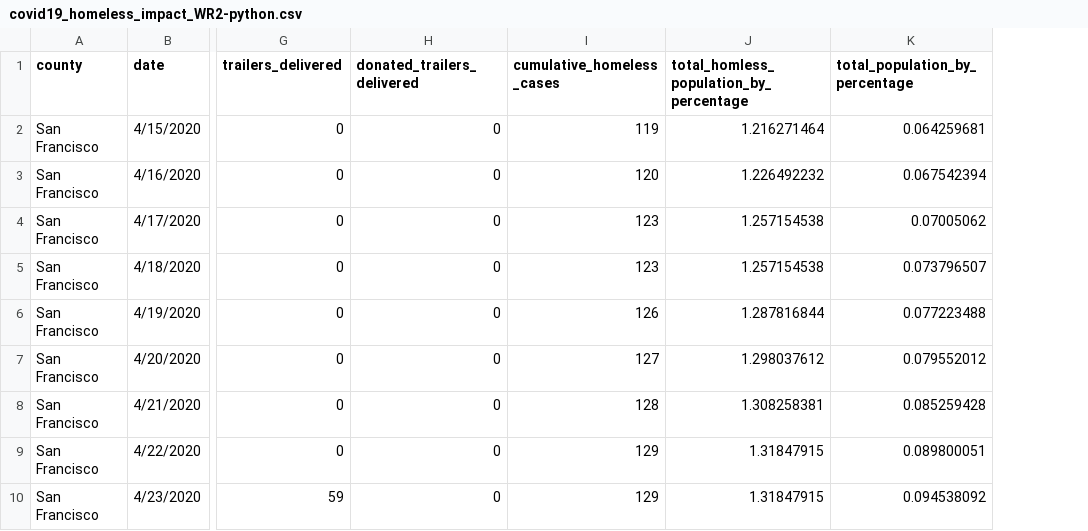
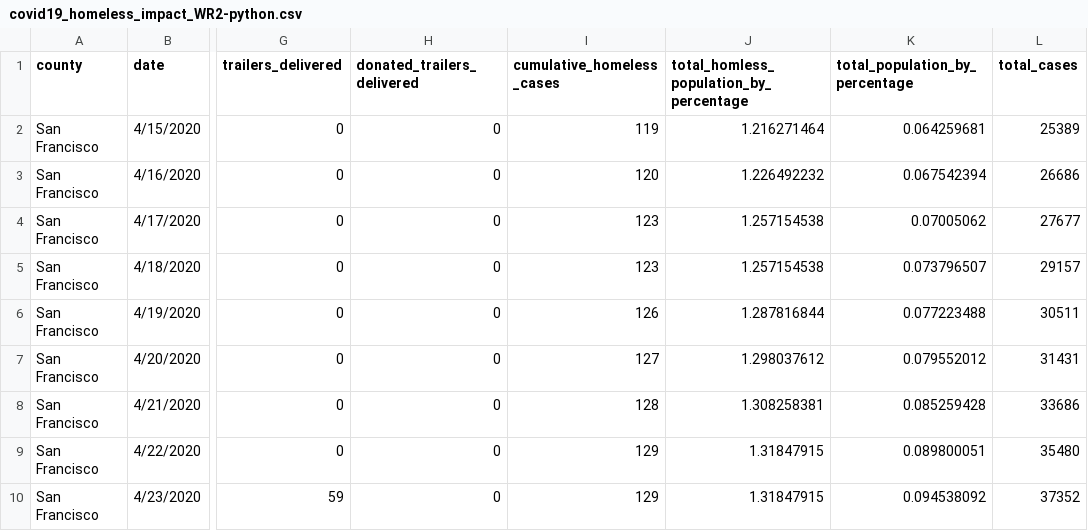
Before and after one commit to engmarkrezk/DFT_FinalProject, a CSV file: covid19_homeless_impact_WR2-python.csv, drawn as a sheet; only a part is shown, gaps mark what is left out; the diff names each change by its address in the sheet, - before the commit and + after, or states it on an @@ line.

Commit message:
Corrected  Percentage

```diff
--- a/covid19_homeless_impact_WR2-python.csv
+++ b/covid19_homeless_impact_WR2-python.csv
+column L (total_cases), rows 2-10: 25389 | 26686 | 27677 | 29157 | 30511 | 31431 | 33686 | 35480 | 37352
```
